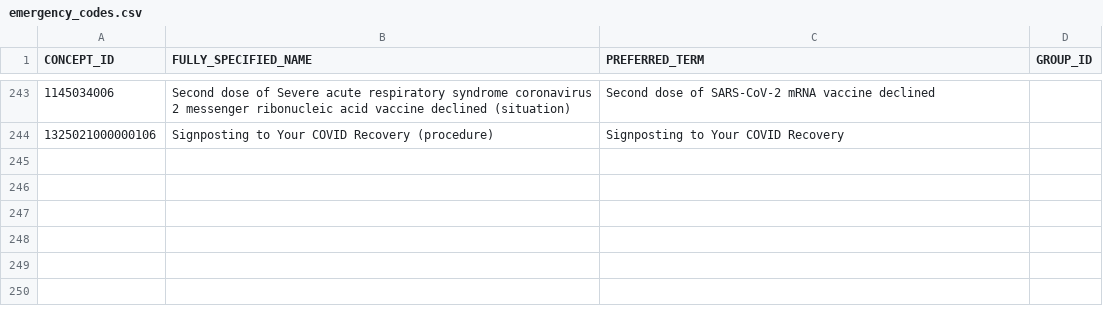
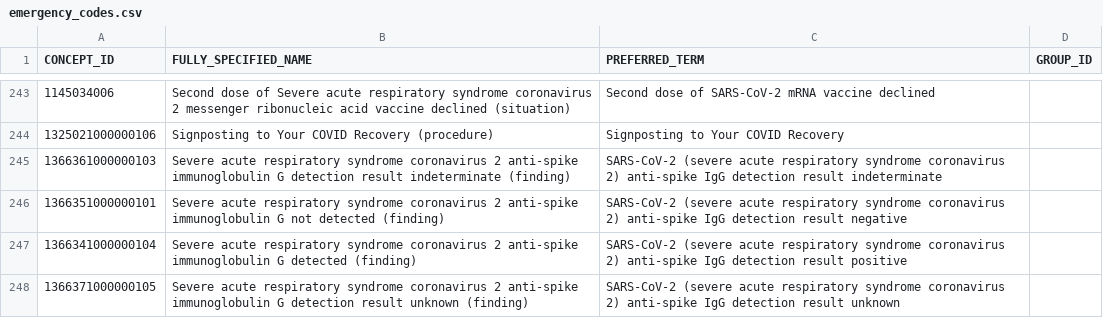
Before and after one commit to nhsconnect/gpconnect-emergency-codes, a CSV file: COVID-19/emergency_codes.csv, drawn as a sheet; only a part is shown, gaps mark what is left out.

Commit message:
Update in line with SCR inclusion set

```diff
--- a/COVID-19/emergency_codes.csv
+++ b/COVID-19/emergency_codes.csv
@@ -244 +244,5 @@
 1325021000000106,Signposting to Your COVID Recovery (procedure),Signposting to Your COVID Recovery,
+1366361000000103,Severe acute respiratory syndrome coronavirus 2 anti-spike immunoglobulin G detection result indeterminate (finding),SARS-CoV-2 (severe acute respiratory syndrome coronavirus 2) anti-spike IgG detection result indeterminate,
+1366351000000101,Severe acute respiratory syndrome coronavirus 2 anti-spike immunoglobulin G not detected (finding),SARS-CoV-2 (severe acute respiratory syndrome coronavirus 2) anti-spike IgG detection result negative,
+1366341000000104,Severe acute respiratory syndrome coronavirus 2 anti-spike immunoglobulin G detected (finding),SARS-CoV-2 (severe acute respiratory syndrome coronavirus 2) anti-spike IgG detection result positive,
+1366371000000105,Severe acute respiratory syndrome coronavirus 2 anti-spike immunoglobulin G detection result unknown (finding),SARS-CoV-2 (severe acute respiratory syndrome coronavirus 2) anti-spike IgG detection result unknown,
```
